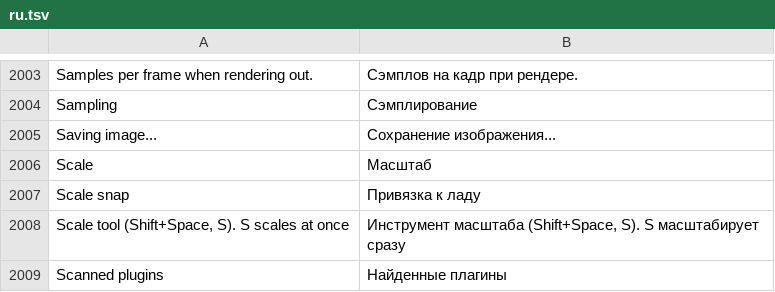
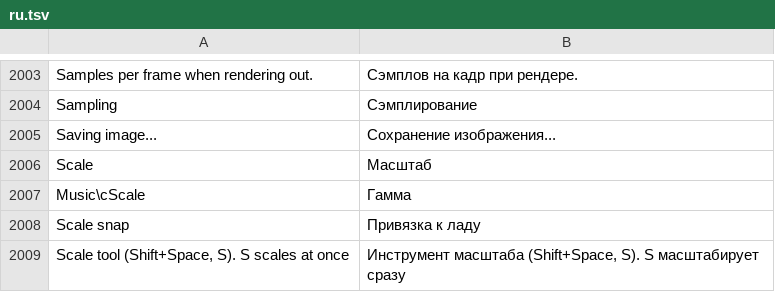
Before and after one commit to n1m21n/Infinite, a TSV file: resources/lang/ru.tsv, drawn as a sheet; only a part is shown, gaps mark what is left out; the shorter side is filled out with more unchanged rows; the diff names each change by its address in the sheet, - before the commit and + after, or states it on an @@ line.

```diff
--- a/resources/lang/ru.tsv
+++ b/resources/lang/ru.tsv
+row 2007: Music\cScale | Гамма
```
Also changed, not shown: resources/lang/de.tsv, resources/lang/es.tsv, 27 other files.
